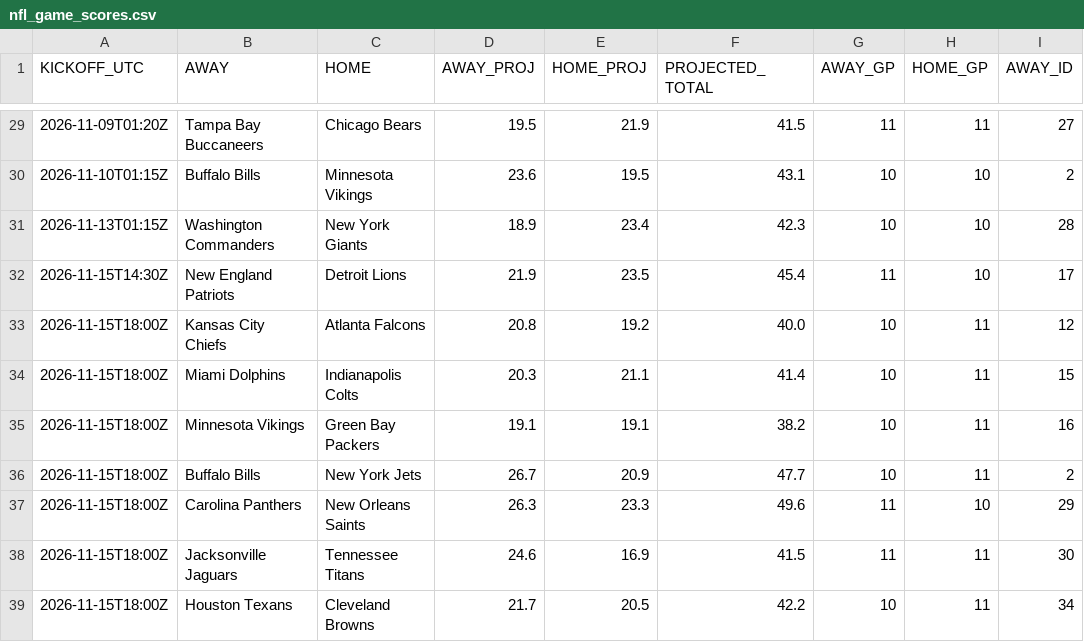
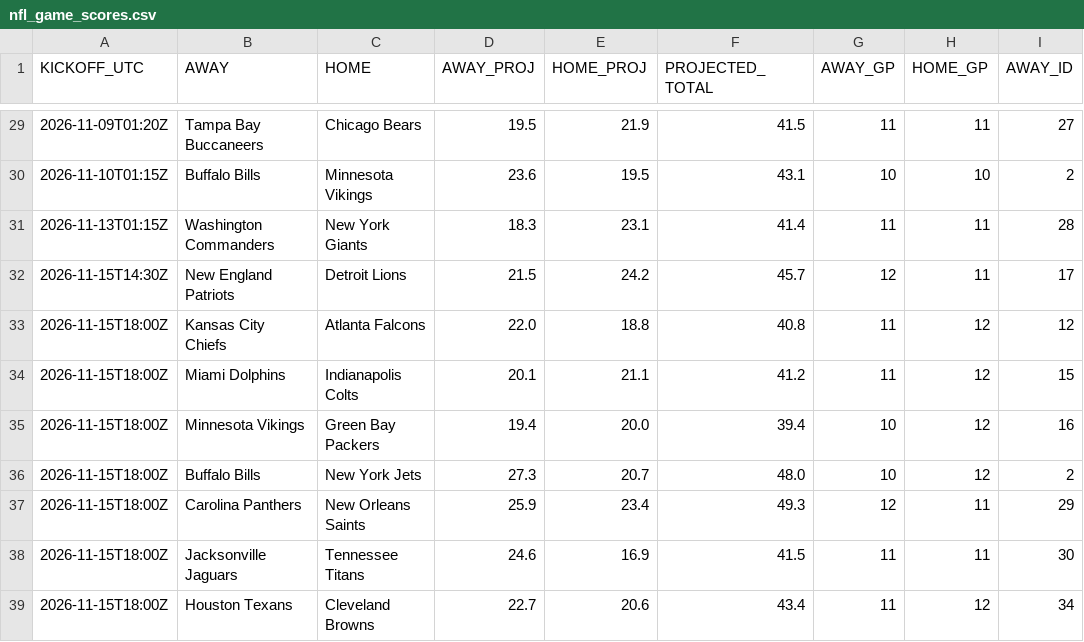
Before and after one commit to OnTilt829/PropPlus, a CSV file: data/nfl_game_scores.csv, drawn as a sheet; only a part is shown, gaps mark what is left out; the diff covers the shown part only; the diff names each change by its address in the sheet, - before the commit and + after, or states it on an @@ line.

```diff
--- a/data/nfl_game_scores.csv
+++ b/data/nfl_game_scores.csv
-D31 (AWAY_PROJ): 18.9
+D31 (AWAY_PROJ): 18.3
-E31 (HOME_PROJ): 23.4
+E31 (HOME_PROJ): 23.1
-F31 (PROJECTED_TOTAL): 42.3
+F31 (PROJECTED_TOTAL): 41.4
-G31 (AWAY_GP): 10
+G31 (AWAY_GP): 11
-H31:H32 (HOME_GP): 10
+H31:H32 (HOME_GP): 11
-D32 (AWAY_PROJ): 21.9
+D32 (AWAY_PROJ): 21.5
-E32 (HOME_PROJ): 23.5
+E32 (HOME_PROJ): 24.2
-F32 (PROJECTED_TOTAL): 45.4
+F32 (PROJECTED_TOTAL): 45.7
-G32 (AWAY_GP): 11
+G32 (AWAY_GP): 12
-D33 (AWAY_PROJ): 20.8
+D33 (AWAY_PROJ): 22.0
-E33 (HOME_PROJ): 19.2
+E33 (HOME_PROJ): 18.8
-F33 (PROJECTED_TOTAL): 40.0
+F33 (PROJECTED_TOTAL): 40.8
-G33:G34 (AWAY_GP): 10
+G33:G34 (AWAY_GP): 11
-H33:H36 (HOME_GP): 11
+H33:H36 (HOME_GP): 12
-D34 (AWAY_PROJ): 20.3
+D34 (AWAY_PROJ): 20.1
-F34 (PROJECTED_TOTAL): 41.4
+F34 (PROJECTED_TOTAL): 41.2
-D35 (AWAY_PROJ): 19.1
+D35 (AWAY_PROJ): 19.4
-E35 (HOME_PROJ): 19.1
+E35 (HOME_PROJ): 20.0
-F35 (PROJECTED_TOTAL): 38.2
+F35 (PROJECTED_TOTAL): 39.4
-D36 (AWAY_PROJ): 26.7
+D36 (AWAY_PROJ): 27.3
-E36 (HOME_PROJ): 20.9
+E36 (HOME_PROJ): 20.7
-F36 (PROJECTED_TOTAL): 47.7
+F36 (PROJECTED_TOTAL): 48.0
-D37 (AWAY_PROJ): 26.3
+D37 (AWAY_PROJ): 25.9
-E37 (HOME_PROJ): 23.3
+E37 (HOME_PROJ): 23.4
-F37 (PROJECTED_TOTAL): 49.6
+F37 (PROJECTED_TOTAL): 49.3
-G37 (AWAY_GP): 11
+G37 (AWAY_GP): 12
-H37 (HOME_GP): 10
+H37 (HOME_GP): 11
-D39 (AWAY_PROJ): 21.7
+D39 (AWAY_PROJ): 22.7
-E39 (HOME_PROJ): 20.5
+E39 (HOME_PROJ): 20.6
-F39 (PROJECTED_TOTAL): 42.2
+F39 (PROJECTED_TOTAL): 43.4
-G39 (AWAY_GP): 10
+G39 (AWAY_GP): 11
-H39 (HOME_GP): 11
+H39 (HOME_GP): 12
```
Also changed, not shown: 1 added row and 73 edited cells elsewhere in this file, data/nba_game_scores.csv, 4 other files.
